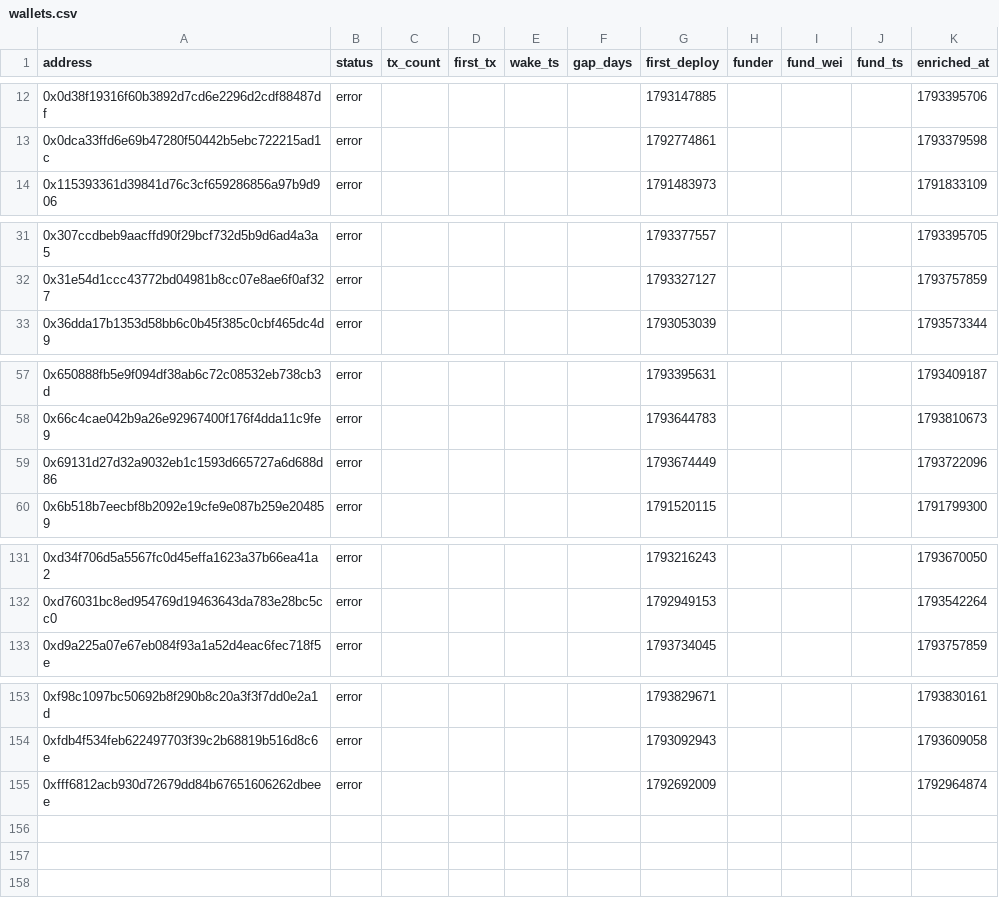
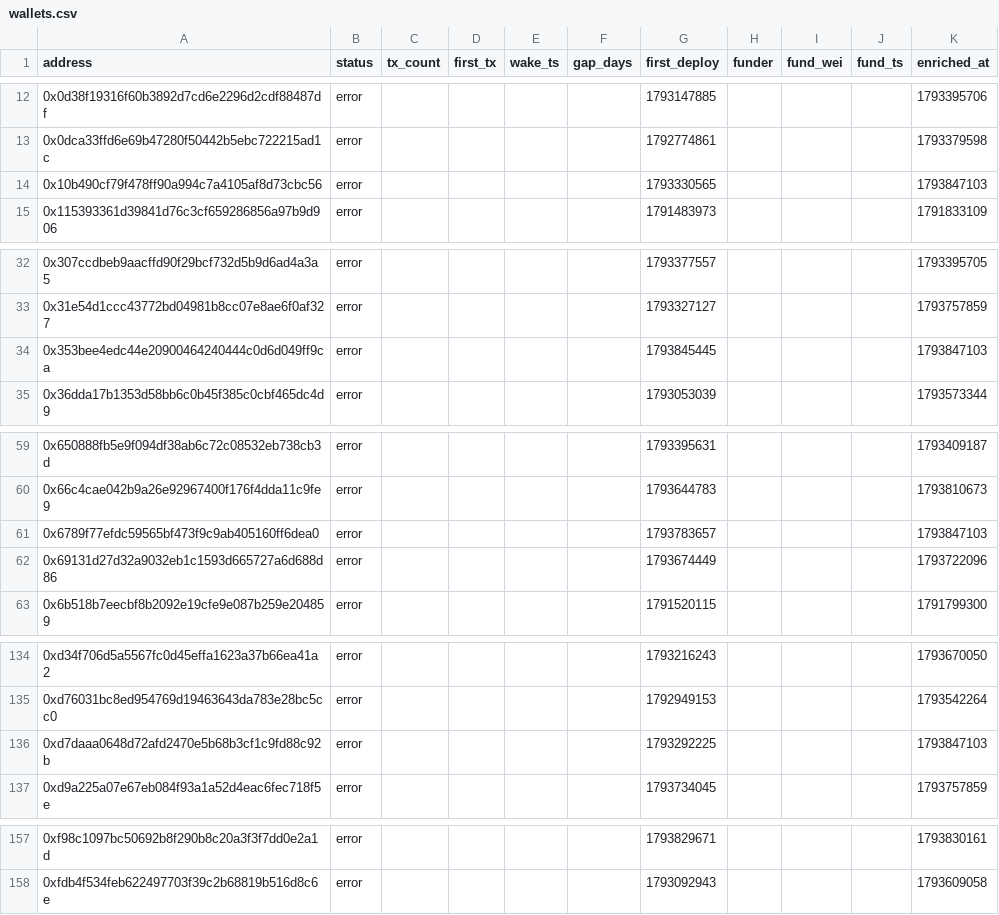
Before and after one commit to ashil13/early-hunter, a CSV file: data/wallets.csv, drawn as a sheet; only a part is shown, gaps mark what is left out; the diff covers the shown part only.

```diff
--- a/data/wallets.csv
+++ b/data/wallets.csv
@@ -13,2 +13,3 @@ address,status,tx_count,first_tx,wake_ts,gap_days,first_deploy,funder,fund_wei,f
 0x0dca33ffd6e69b47280f50442b5ebc722215ad1c,error,,,,,1792774861,,,,1793379598
+0x10b490cf79f478ff90a994c7a4105af8d73cbc56,error,,,,,1793330565,,,,1793847103
 0x115393361d39841d76c3cf659286856a97b9d906,error,,,,,1791483973,,,,1791833109
@@ -32,2 +33,3 @@ address,status,tx_count,first_tx,wake_ts,gap_days,first_deploy,funder,fund_wei,f
 0x31e54d1ccc43772bd04981b8cc07e8ae6f0af327,error,,,,,1793327127,,,,1793757859
+0x353bee4edc44e20900464240444c0d6d049ff9ca,error,,,,,1793845445,,,,1793847103
 0x36dda17b1353d58bb6c0b45f385c0cbf465dc4d9,error,,,,,1793053039,,,,1793573344
@@ -58,2 +60,3 @@ address,status,tx_count,first_tx,wake_ts,gap_days,first_deploy,funder,fund_wei,f
 0x66c4cae042b9a26e92967400f176f4dda11c9fe9,error,,,,,1793644783,,,,1793810673
+0x6789f77efdc59565bf473f9c9ab405160ff6dea0,error,,,,,1793783657,,,,1793847103
 0x69131d27d32a9032eb1c1593d665727a6d688d86,error,,,,,1793674449,,,,1793722096
@@ -132,2 +135,3 @@ address,status,tx_count,first_tx,wake_ts,gap_days,first_deploy,funder,fund_wei,f
 0xd76031bc8ed954769d19463643da783e28bc5cc0,error,,,,,1792949153,,,,1793542264
+0xd7daaa0648d72afd2470e5b68b3cf1c9fd88c92b,error,,,,,1793292225,,,,1793847103
 0xd9a225a07e67eb084f93a1a52d4eac6fec718f5e,error,,,,,1793734045,,,,1793757859
@@ -154,2 +158 @@ address,status,tx_count,first_tx,wake_ts,gap_days,first_deploy,funder,fund_wei,f
 0xfdb4f534feb622497703f39c2b68819b516d8c6e,error,,,,,1793092943,,,,1793609058
-0xfff6812acb930d72679dd84b67651606262dbeee,error,,,,,1792692009,,,,1792964874
```
Also changed, not shown: 1 edited cell elsewhere in this file, data/candidates_seen.csv, 3 other files.
